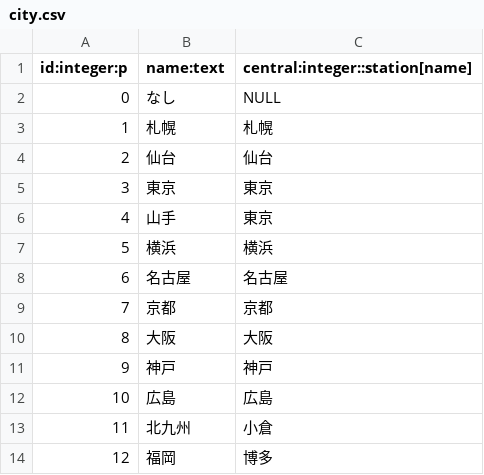
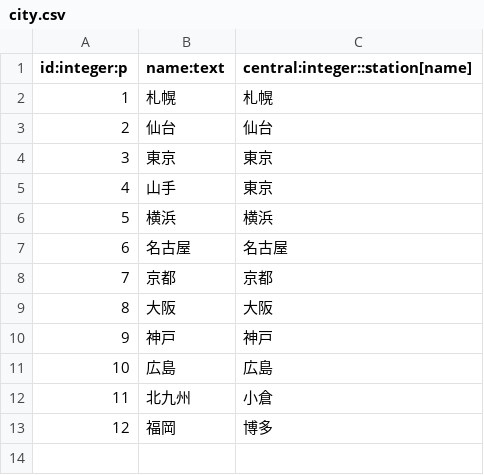
Before and after one commit to xkikeg/ares, a CSV file: data/city.csv, drawn as a sheet.

Commit message:
Change no special city to NULL

```diff
--- a/data/city.csv
+++ b/data/city.csv
@@ -1,3 +1,2 @@
 id:integer:p,name:text,central:integer::station[name]
-0,なし,NULL
 1,札幌,札幌
```
Also changed, not shown: data/station.csv.
